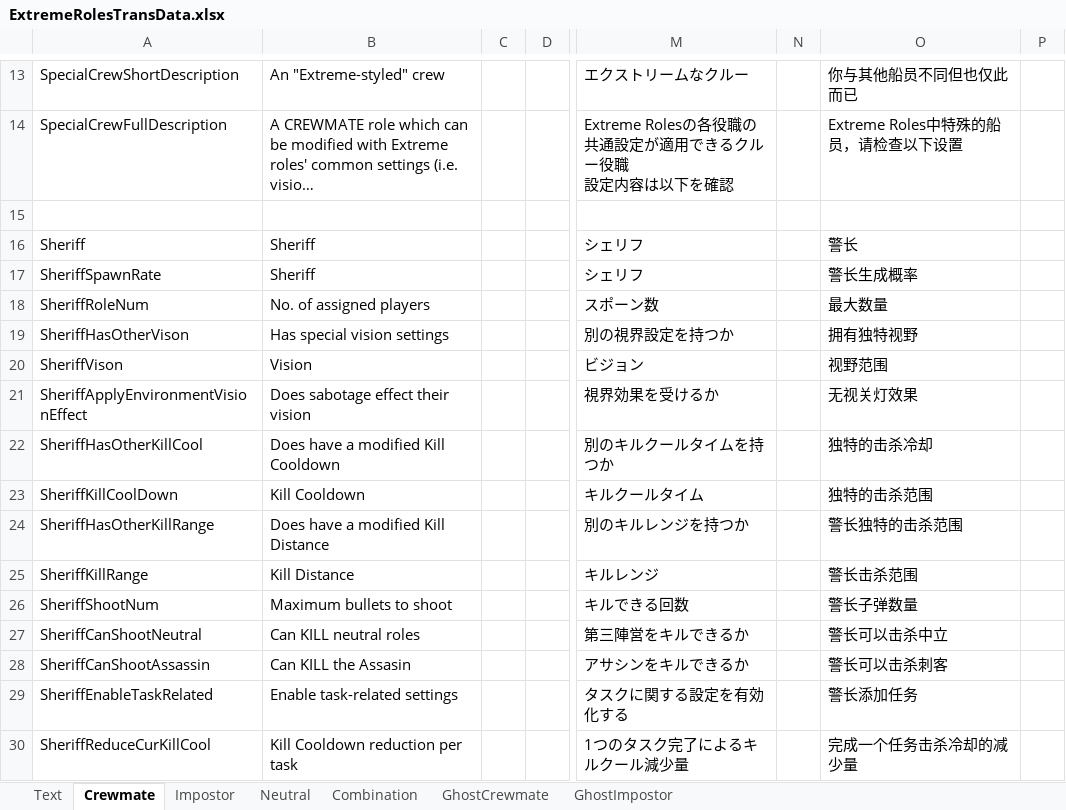
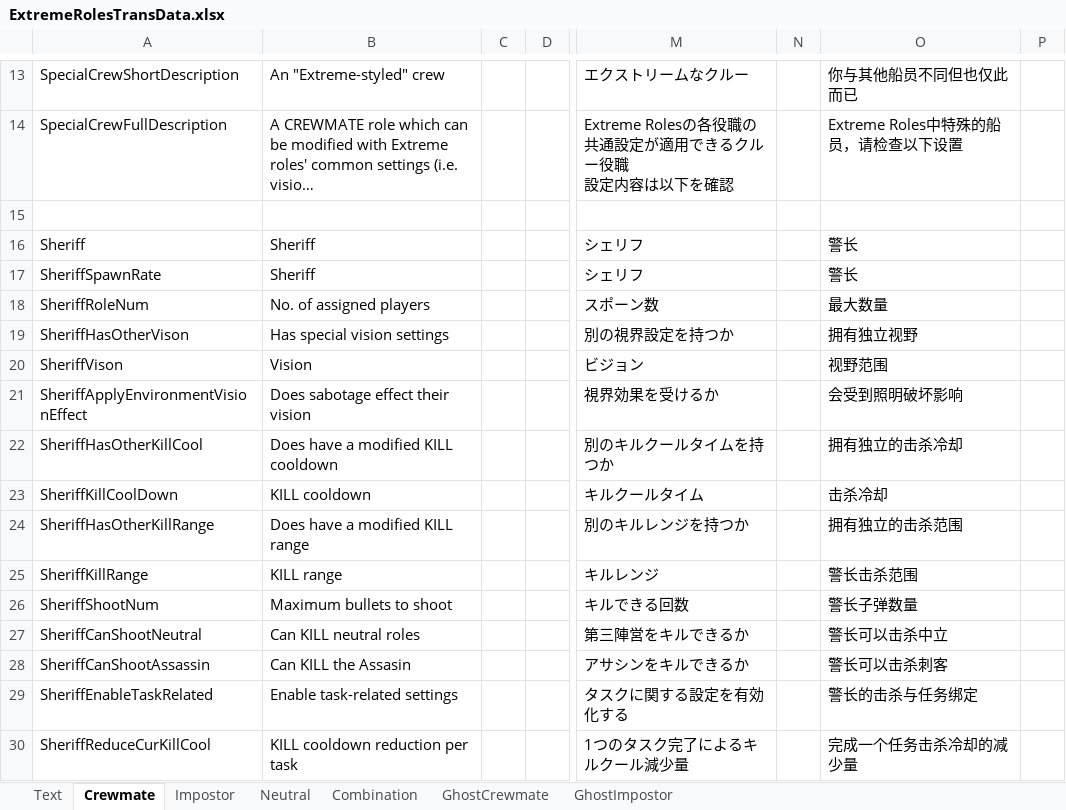
Before and after one commit to yukieiji/ExtremeRoles, an Excel workbook: ExtremeRolesTransData.xlsx, sheet Crewmate, drawn as a sheet; only a part is shown, gaps mark what is left out; long unchanged cells end in …; values as stored, in another font and other column widths than the file's, no borders; the diff covers the shown part only; the diff names each change by its address in the sheet, - before the commit and + after, or states it on an @@ line.

```diff
--- a/ExtremeRolesTransData.xlsx (sheet Crewmate)
+++ b/ExtremeRolesTransData.xlsx (sheet Crewmate)
-O17: 警长生成概率
+O17: 警长
-O19: 拥有独特视野
+O19: 拥有独立视野
-O21: 无视关灯效果
+O21: 会受到照明破坏影响
-B22: Does have a modified Kill Cooldown
+B22: Does have a modified KILL cooldown
-O22: 独特的击杀冷却
+O22: 拥有独立的击杀冷却
-B23: Kill Cooldown
+B23: KILL cooldown
-O23: 独特的击杀范围
+O23: 击杀冷却
-B24: Does have a modified Kill Distance
+B24: Does have a modified KILL range
-O24: 警长独特的击杀范围
+O24: 拥有独立的击杀范围
-B25: Kill Distance
+B25: KILL range
-O29: 警长添加任务
+O29: 警长的击杀与任务绑定
-B30: Kill Cooldown reduction per task
+B30: KILL cooldown reduction per task
```
Also changed, not shown: 281 edited cells elsewhere in this sheet, sheet Impostor, sheet Combination, sheet Neutral, sheet GhostCrewmate, sheet GhostImpostor, sheet Text.
